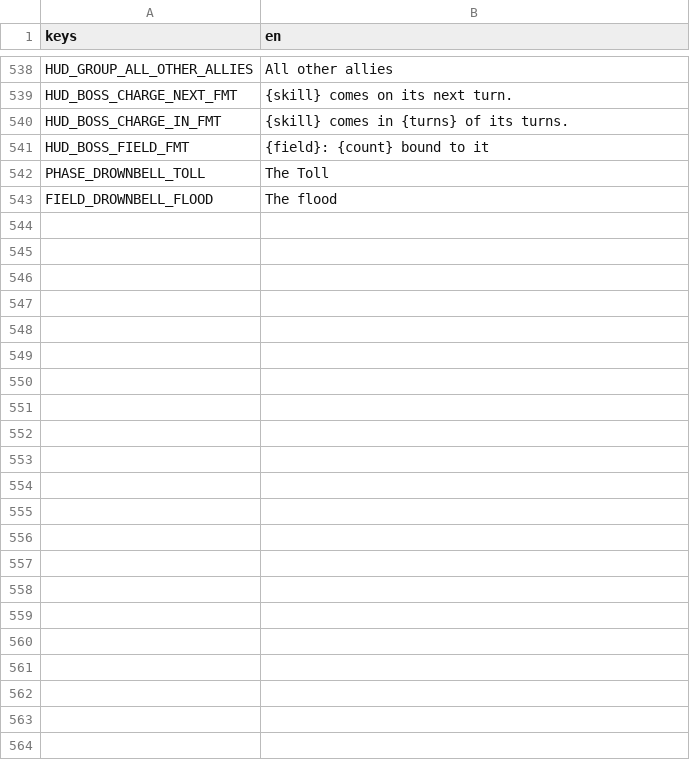
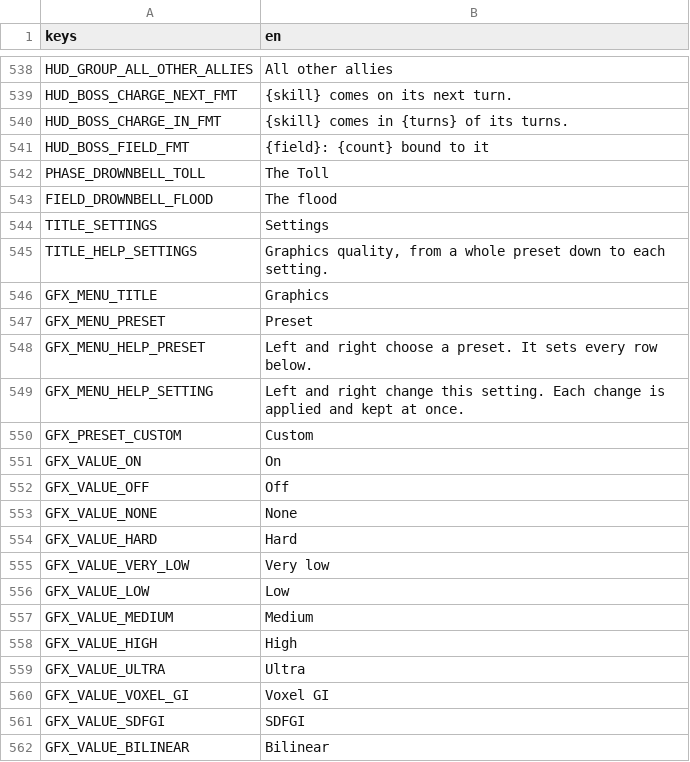
Before and after one commit to LeviticusFigglebottom/ClaudalFantasyX, a CSV file: game/data/loc/strings.csv, drawn as a sheet; only a part is shown, gaps mark what is left out; the diff covers the shown part only; the diff names each change by its address in the sheet, - before the commit and + after, or states it on an @@ line.

```diff
--- a/game/data/loc/strings.csv
+++ b/game/data/loc/strings.csv
+row 544: TITLE_SETTINGS | Settings
+row 545: TITLE_HELP_SETTINGS | Graphics quality, from a whole preset down to each setting.
+row 546: GFX_MENU_TITLE | Graphics
+row 547: GFX_MENU_PRESET | Preset
+row 548: GFX_MENU_HELP_PRESET | Left and right choose a preset. It sets every row below.
+row 549: GFX_MENU_HELP_SETTING | Left and right change this setting. Each change is applied and kept at once.
+row 550: GFX_PRESET_CUSTOM | Custom
+row 551: GFX_VALUE_ON | On
+row 552: GFX_VALUE_OFF | Off
+row 553: GFX_VALUE_NONE | None
+row 554: GFX_VALUE_HARD | Hard
+row 555: GFX_VALUE_VERY_LOW | Very low
+row 556: GFX_VALUE_LOW | Low
+row 557: GFX_VALUE_MEDIUM | Medium
+row 558: GFX_VALUE_HIGH | High
+row 559: GFX_VALUE_ULTRA | Ultra
+row 560: GFX_VALUE_VOXEL_GI | Voxel GI
+row 561: GFX_VALUE_SDFGI | SDFGI
+row 562: GFX_VALUE_BILINEAR | Bilinear
```
Also changed, not shown: 11 added rows elsewhere in this file.
